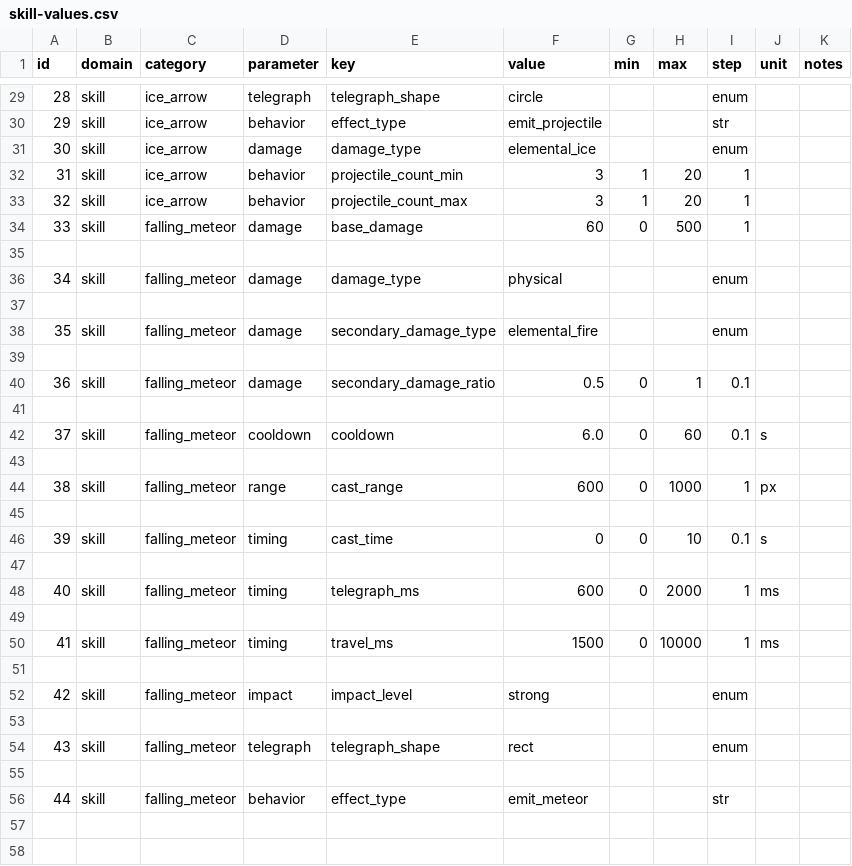
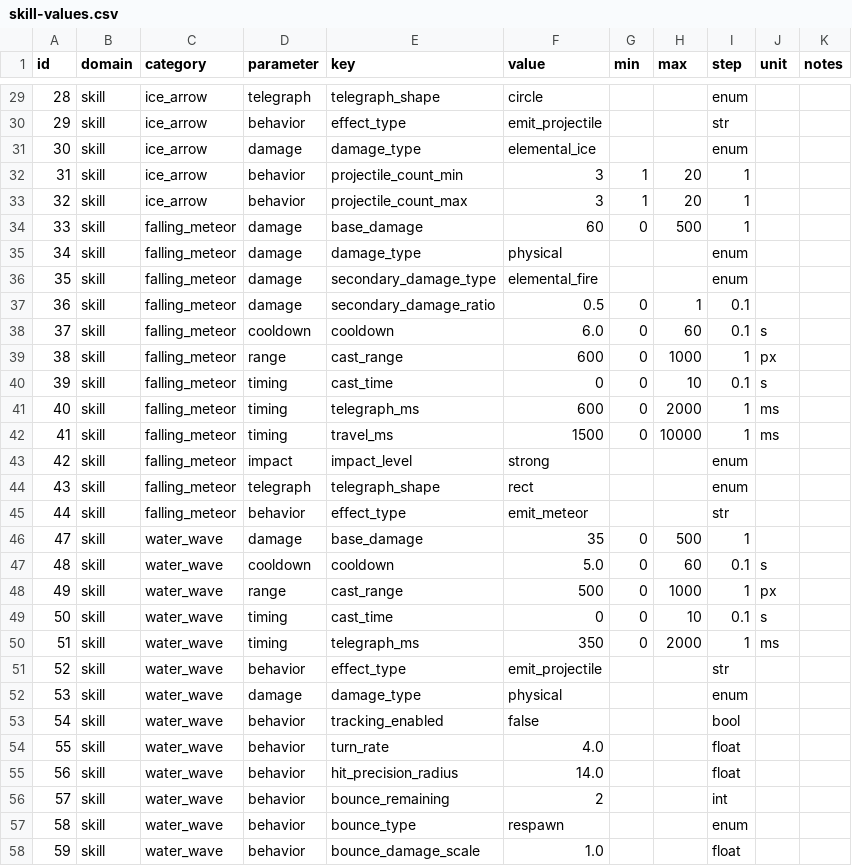
Before and after one commit to ooisoo271828/Six-Fighters-Godot, a CSV file: game/docs/design/combat-rules/values/skill-values.csv, drawn as a sheet; only a part is shown, gaps mark what is left out; the diff covers the shown part only.

Commit message:
feat: water wave skill — fan-shaped projectile, crest hit detection, bounce respawn
- New WAVE_FAN programmatic texture (wide front, narrow tail) with direction-rotation
- Crest-based hit detection (forward_offset from flame config)
- RESPAWN bounce type with 0.2s delay between bounces
- Immediate visual hide on hit + proper pool cleanup via chain destroy signal
- Comet trail back_offset for tail attachment
- FlameTrail crest_mode: Sprite2D particles in forward-bending arc at wave front
- TargetSelector.select_for_bounce + _find_lowest_hp_no_range for bounce targetting
- Pitfall guide v4.1: static singleton cache, await+_process, behavior_state pre-set

```diff
--- a/game/docs/design/combat-rules/values/skill-values.csv
+++ b/game/docs/design/combat-rules/values/skill-values.csv
@@ -34,23 +34,25 @@ id,domain,category,parameter,key,value,min,max,step,unit,notes
 33,skill,falling_meteor,damage,base_damage,60,0,500,1,
-
 34,skill,falling_meteor,damage,damage_type,physical,,,enum,
-
 35,skill,falling_meteor,damage,secondary_damage_type,elemental_fire,,,enum,
-
 36,skill,falling_meteor,damage,secondary_damage_ratio,0.5,0,1,0.1,
-
 37,skill,falling_meteor,cooldown,cooldown,6.0,0,60,0.1,s,
-
 38,skill,falling_meteor,range,cast_range,600,0,1000,1,px,
-
 39,skill,falling_meteor,timing,cast_time,0,0,10,0.1,s,
-
 40,skill,falling_meteor,timing,telegraph_ms,600,0,2000,1,ms,
-
 41,skill,falling_meteor,timing,travel_ms,1500,0,10000,1,ms,
-
 42,skill,falling_meteor,impact,impact_level,strong,,,enum,
-
 43,skill,falling_meteor,telegraph,telegraph_shape,rect,,,enum,
-
 44,skill,falling_meteor,behavior,effect_type,emit_meteor,,,str,
+47,skill,water_wave,damage,base_damage,35,0,500,1,,
+48,skill,water_wave,cooldown,cooldown,5.0,0,60,0.1,s,
+49,skill,water_wave,range,cast_range,500,0,1000,1,px,
+50,skill,water_wave,timing,cast_time,0,0,10,0.1,s,
+51,skill,water_wave,timing,telegraph_ms,350,0,2000,1,ms,
+52,skill,water_wave,behavior,effect_type,emit_projectile,,,str,
+53,skill,water_wave,damage,damage_type,physical,,,enum,,
+54,skill,water_wave,behavior,tracking_enabled,false,,,bool,
+55,skill,water_wave,behavior,turn_rate,4.0,,,float,
+56,skill,water_wave,behavior,hit_precision_radius,14.0,,,float,
+57,skill,water_wave,behavior,bounce_remaining,2,,,int,
+58,skill,water_wave,behavior,bounce_type,respawn,,,enum,
+59,skill,water_wave,behavior,bounce_damage_scale,1.0,,,float,
```
Also changed, not shown: 2 edited cells elsewhere in this file, 16 other files.
